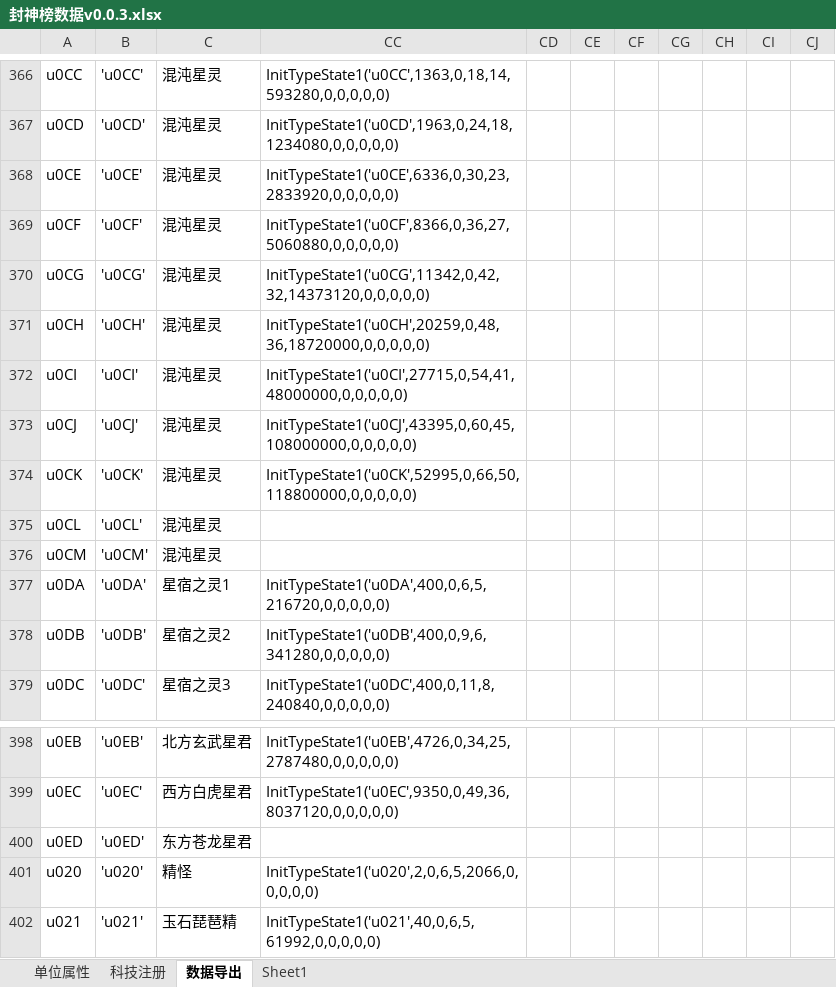
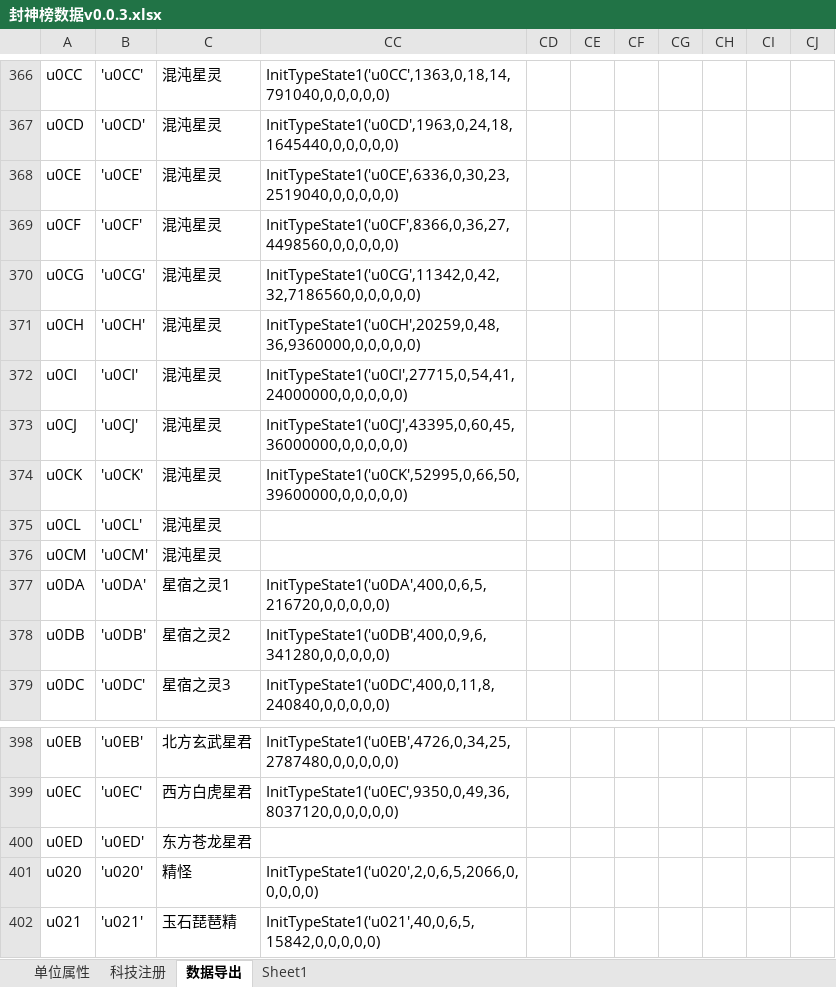
Before and after one commit to MageEgg/MageGame, an Excel workbook: 封神榜数据v0.0.3.xlsx, sheet 数据导出, drawn as a sheet; only a part is shown, gaps mark what is left out; values as stored, in another font and other column widths than the file's, no borders; the diff covers the shown part only; the diff names each change by its address in the sheet, - before the commit and + after, or states it on an @@ line.

```diff
--- a/封神榜数据v0.0.3.xlsx (sheet 数据导出)
+++ b/封神榜数据v0.0.3.xlsx (sheet 数据导出)
-CC366: InitTypeState1('u0CC',1363,0,18,14,593280,0,0,0,0,0)
+CC366: InitTypeState1('u0CC',1363,0,18,14,791040,0,0,0,0,0)
-CC367: InitTypeState1('u0CD',1963,0,24,18,1234080,0,0,0,0,0)
+CC367: InitTypeState1('u0CD',1963,0,24,18,1645440,0,0,0,0,0)
-CC368: InitTypeState1('u0CE',6336,0,30,23,2833920,0,0,0,0,0)
+CC368: InitTypeState1('u0CE',6336,0,30,23,2519040,0,0,0,0,0)
-CC369: InitTypeState1('u0CF',8366,0,36,27,5060880,0,0,0,0,0)
+CC369: InitTypeState1('u0CF',8366,0,36,27,4498560,0,0,0,0,0)
-CC370: InitTypeState1('u0CG',11342,0,42,32,14373120,0,0,0,0,0)
+CC370: InitTypeState1('u0CG',11342,0,42,32,7186560,0,0,0,0,0)
-CC371: InitTypeState1('u0CH',20259,0,48,36,18720000,0,0,0,0,0)
+CC371: InitTypeState1('u0CH',20259,0,48,36,9360000,0,0,0,0,0)
-CC372: InitTypeState1('u0CI',27715,0,54,41,48000000,0,0,0,0,0)
+CC372: InitTypeState1('u0CI',27715,0,54,41,24000000,0,0,0,0,0)
-CC373: InitTypeState1('u0CJ',43395,0,60,45,108000000,0,0,0,0,0)
+CC373: InitTypeState1('u0CJ',43395,0,60,45,36000000,0,0,0,0,0)
-CC374: InitTypeState1('u0CK',52995,0,66,50,118800000,0,0,0,0,0)
+CC374: InitTypeState1('u0CK',52995,0,66,50,39600000,0,0,0,0,0)
-CC402: InitTypeState1('u021',40,0,6,5,61992,0,0,0,0,0)
+CC402: InitTypeState1('u021',40,0,6,5,15842,0,0,0,0,0)
```
Also changed, not shown: 24 edited cells elsewhere in this sheet, sheet 单位属性, hidden cells.
